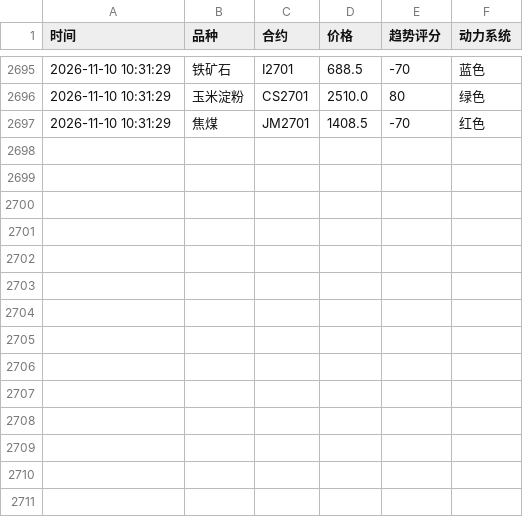
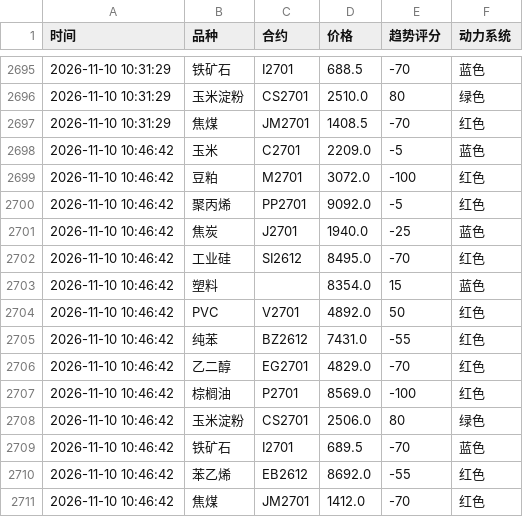
Before and after one commit to Eleven-L-97/futuretrading, a CSV file: data/history.csv, drawn as a sheet; only a part is shown, gaps mark what is left out.

Commit message:
history: 2026-11-10T02:46:59Z

```diff
--- a/data/history.csv
+++ b/data/history.csv
@@ -2697 +2697,15 @@
 2026-11-10 10:31:29,焦煤,JM2701,1408.5,-70,红色
+2026-11-10 10:46:42,玉米,C2701,2209.0,-5,蓝色
+2026-11-10 10:46:42,豆粕,M2701,3072.0,-100,红色
+2026-11-10 10:46:42,聚丙烯,PP2701,9092.0,-5,红色
+2026-11-10 10:46:42,焦炭,J2701,1940.0,-25,蓝色
+2026-11-10 10:46:42,工业硅,SI2612,8495.0,-70,红色
+2026-11-10 10:46:42,塑料,,8354.0,15,蓝色
+2026-11-10 10:46:42,PVC,V2701,4892.0,50,红色
+2026-11-10 10:46:42,纯苯,BZ2612,7431.0,-55,红色
+2026-11-10 10:46:42,乙二醇,EG2701,4829.0,-70,红色
+2026-11-10 10:46:42,棕榈油,P2701,8569.0,-100,红色
+2026-11-10 10:46:42,玉米淀粉,CS2701,2506.0,80,绿色
+2026-11-10 10:46:42,铁矿石,I2701,689.5,-70,蓝色
+2026-11-10 10:46:42,苯乙烯,EB2612,8692.0,-55,红色
+2026-11-10 10:46:42,焦煤,JM2701,1412.0,-70,红色
```
Also changed, not shown: data/history2.csv.
